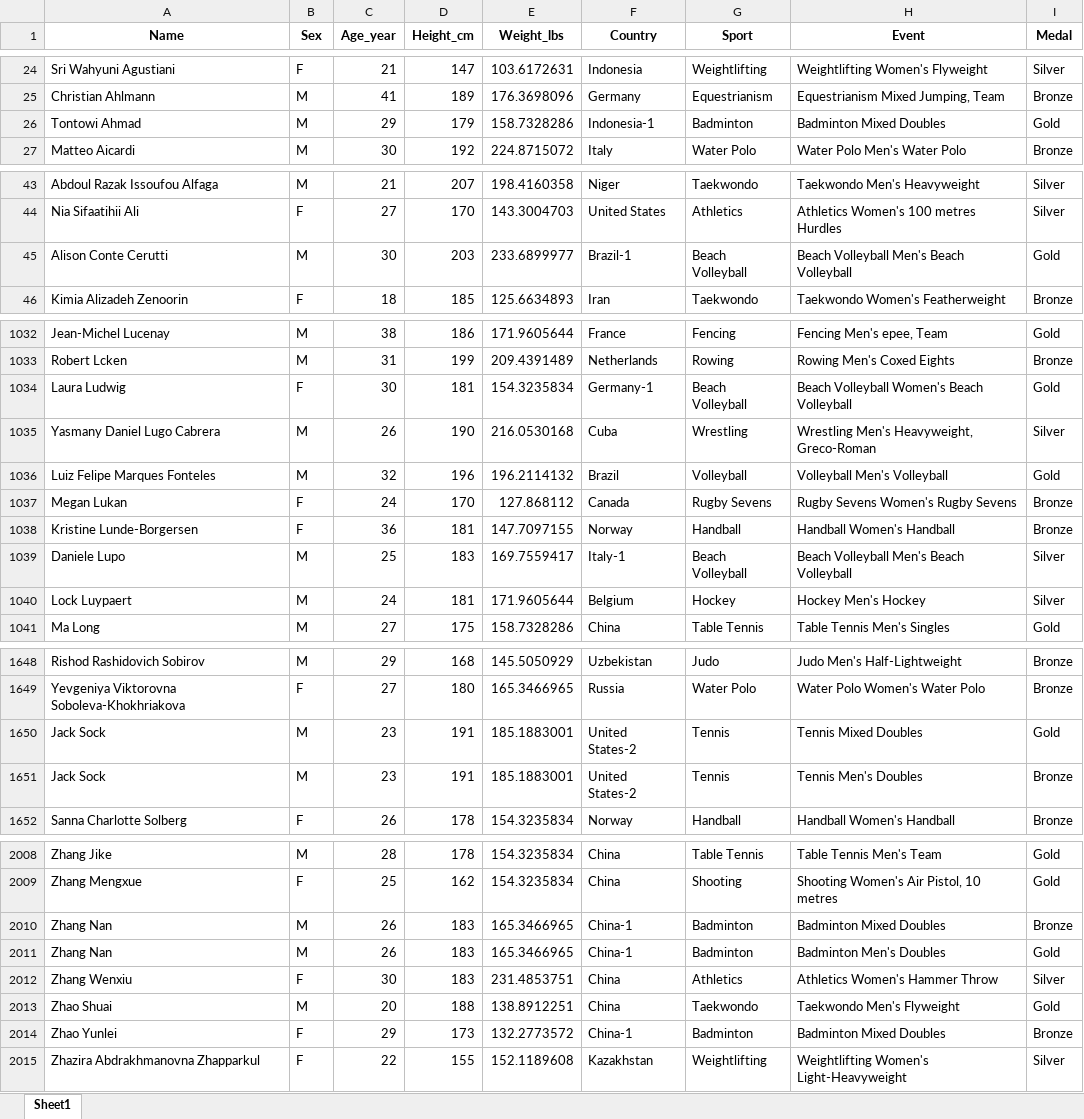
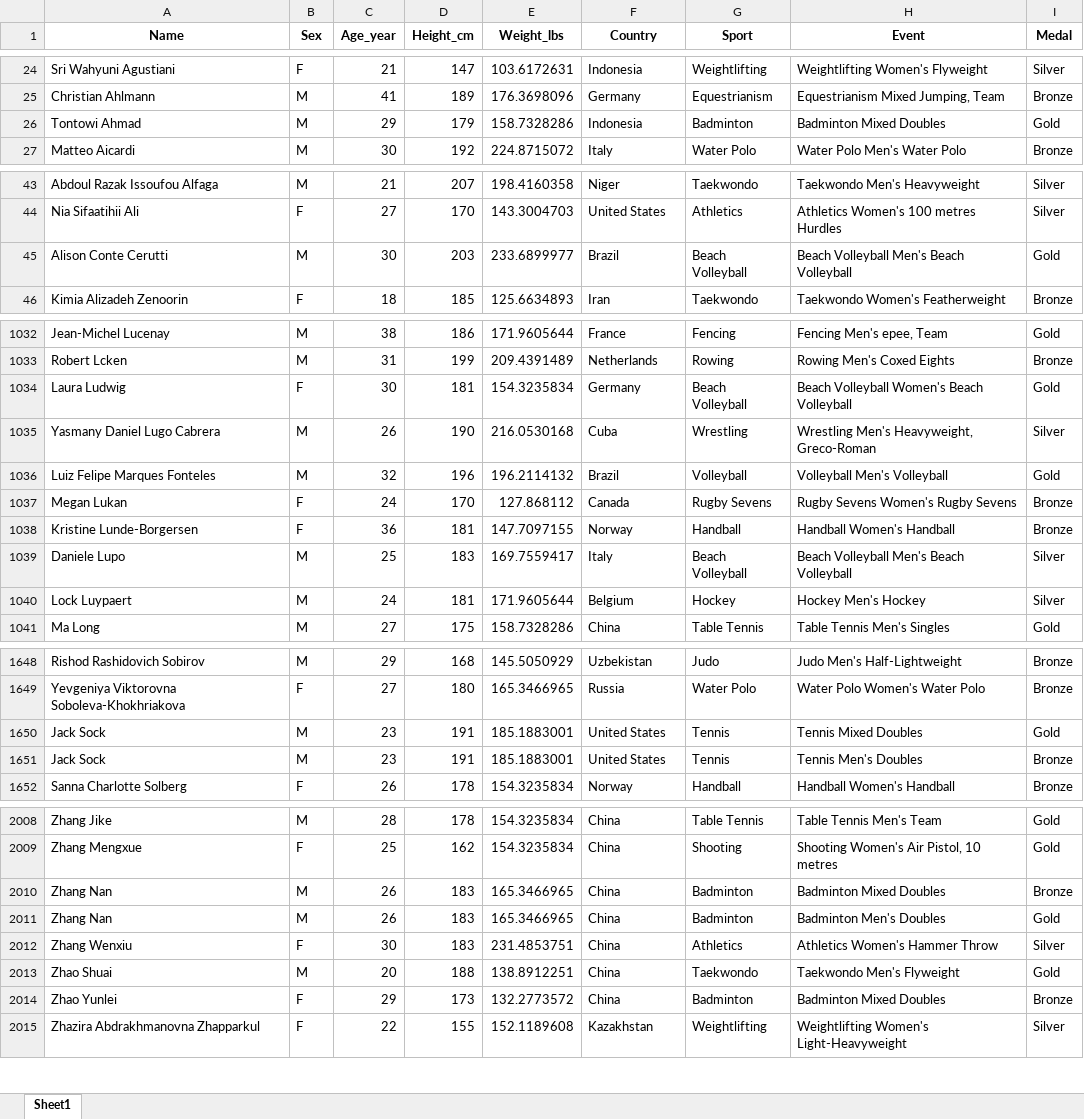
Before and after one commit to JoaoNeves-est/Banco-PS-2024.2, an Excel workbook: Banco para PS/XLSX/2016.xlsx, sheet Sheet1, drawn as a sheet; only a part is shown, gaps mark what is left out; values as stored, in another font and other column widths than the file's, no borders; the diff covers the shown part only; the diff names each change by its address in the sheet, - before the commit and + after, or states it on an @@ line.

```diff
--- a/Banco para PS/XLSX/2016.xlsx (sheet Sheet1)
+++ b/Banco para PS/XLSX/2016.xlsx (sheet Sheet1)
-F26 (Country): Indonesia-1
+F26 (Country): Indonesia
-F45 (Country): Brazil-1
+F45 (Country): Brazil
-F1034 (Country): Germany-1
+F1034 (Country): Germany
-F1039 (Country): Italy-1
+F1039 (Country): Italy
-F1650:F1651 (Country): United States-2
+F1650:F1651 (Country): United States
-F2010:F2011 (Country): China-1
+F2010:F2011 (Country): China
-F2014 (Country): China-1
+F2014 (Country): China
```
Also changed, not shown: 23 edited cells elsewhere in this sheet, Banco para PS/XLSX/2000.xlsx, Banco para PS/XLSX/2004.xlsx, 14 other files.
